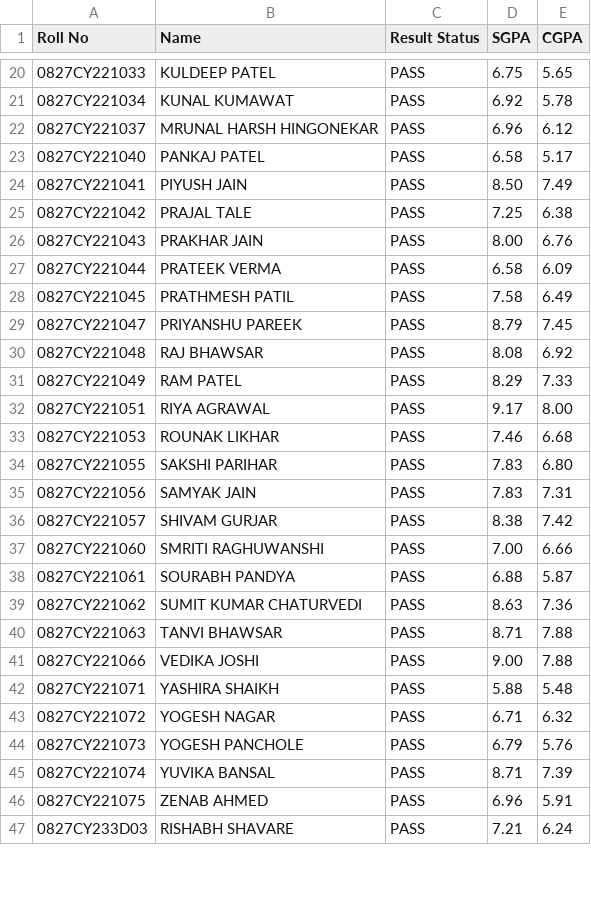
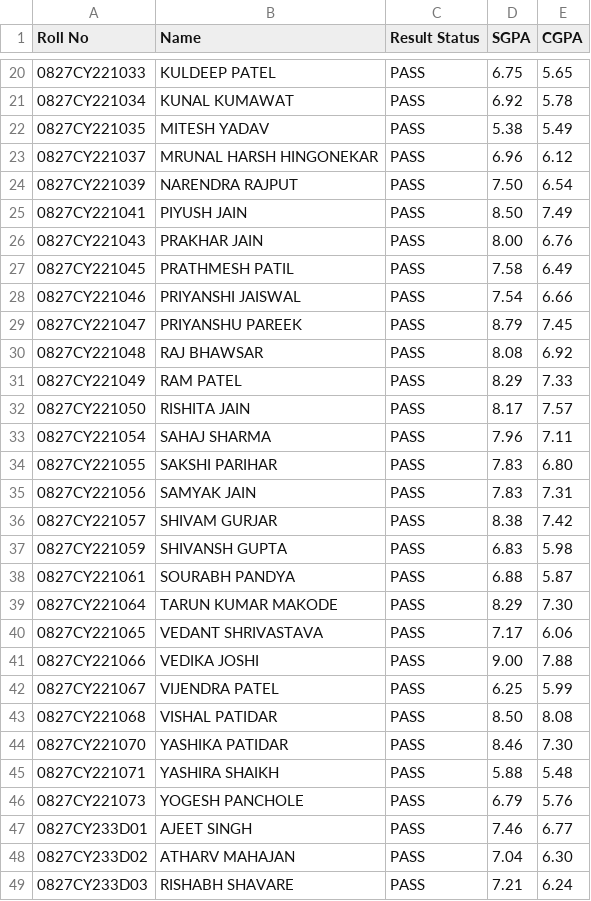
Before and after one commit to RudrakshP07/Result-Scraper, a CSV file: Students_Result_Output.csv, drawn as a sheet; only a part is shown, gaps mark what is left out; removed rows and columns are numbered as before the commit, all else as after; the diff covers the shown part only; the diff names each change by its address in the sheet, - before the commit and + after, or states it on an @@ line.

Commit message:
Update Students_Result_Output.csv

```diff
--- a/Students_Result_Output.csv
+++ b/Students_Result_Output.csv
+row 22: 0827CY221035 | MITESH YADAV | PASS | 5.38 | 5.49
-row 23: 0827CY221040 | PANKAJ PATEL | PASS | 6.58 | 5.17
+row 24: 0827CY221039 | NARENDRA RAJPUT | PASS | 7.50 | 6.54
-row 25: 0827CY221042 | PRAJAL TALE | PASS | 7.25 | 6.38
-row 27: 0827CY221044 | PRATEEK VERMA | PASS | 6.58 | 6.09
+row 28: 0827CY221046 | PRIYANSHI JAISWAL | PASS | 7.54 | 6.66
-row 32: 0827CY221051 | RIYA AGRAWAL | PASS | 9.17 | 8.00
-row 33: 0827CY221053 | ROUNAK LIKHAR | PASS | 7.46 | 6.68
+row 32: 0827CY221050 | RISHITA JAIN | PASS | 8.17 | 7.57
+row 33: 0827CY221054 | SAHAJ SHARMA | PASS | 7.96 | 7.11
-row 37: 0827CY221060 | SMRITI RAGHUWANSHI | PASS | 7.00 | 6.66
+row 37: 0827CY221059 | SHIVANSH GUPTA | PASS | 6.83 | 5.98
-row 39: 0827CY221062 | SUMIT KUMAR CHATURVEDI | PASS | 8.63 | 7.36
-row 40: 0827CY221063 | TANVI BHAWSAR | PASS | 8.71 | 7.88
+row 39: 0827CY221064 | TARUN KUMAR MAKODE | PASS | 8.29 | 7.30
+row 40: 0827CY221065 | VEDANT SHRIVASTAVA | PASS | 7.17 | 6.06
+row 42: 0827CY221067 | VIJENDRA PATEL | PASS | 6.25 | 5.99
+row 43: 0827CY221068 | VISHAL PATIDAR | PASS | 8.50 | 8.08
+row 44: 0827CY221070 | YASHIKA PATIDAR | PASS | 8.46 | 7.30
-row 43: 0827CY221072 | YOGESH NAGAR | PASS | 6.71 | 6.32
-row 45: 0827CY221074 | YUVIKA BANSAL | PASS | 8.71 | 7.39
-row 46: 0827CY221075 | ZENAB AHMED | PASS | 6.96 | 5.91
+row 47: 0827CY233D01 | AJEET SINGH | PASS | 7.46 | 6.77
+row 48: 0827CY233D02 | ATHARV MAHAJAN | PASS | 7.04 | 6.30
```
Also changed, not shown: 4 added rows and 7 removed rows elsewhere in this file.
